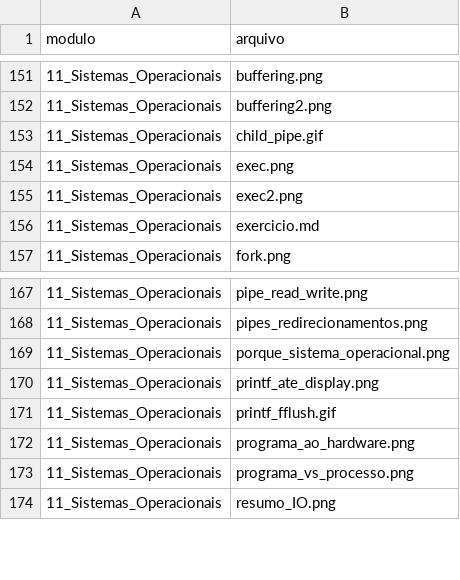
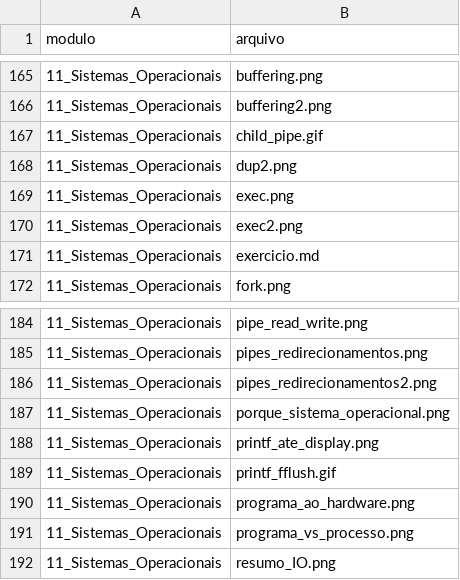
Before and after one commit to repiazza/Class_Material, a CSV file: inventario.csv, drawn as a sheet; only a part is shown, gaps mark what is left out; the diff covers the shown part only; the diff names each change by its address in the sheet, - before the commit and + after, or states it on an @@ line.

```diff
--- a/inventario.csv
+++ b/inventario.csv
+row 168: 11_Sistemas_Operacionais | dup2.png
+row 186: 11_Sistemas_Operacionais | pipes_redirecionamentos2.png
```
Also changed, not shown: 20 added rows elsewhere in this file, 1 other file.
